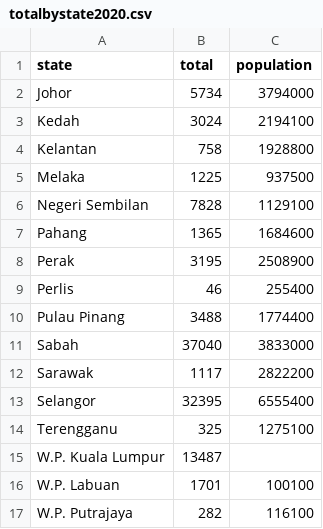
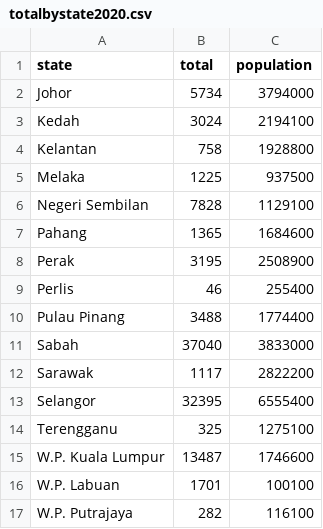
Before and after one commit to xuanzern/data, a CSV file: 2020/totalbystate2020.csv, drawn as a sheet.

Commit message:
Update totalbystate2020.csv

```diff
--- a/2020/totalbystate2020.csv
+++ b/2020/totalbystate2020.csv
@@ -14,3 +14,3 @@ Selangor,32395,6555400
 Terengganu,325,1275100
-W.P. Kuala Lumpur,13487
+W.P. Kuala Lumpur,13487,1746600
 W.P. Labuan,1701,100100
```
